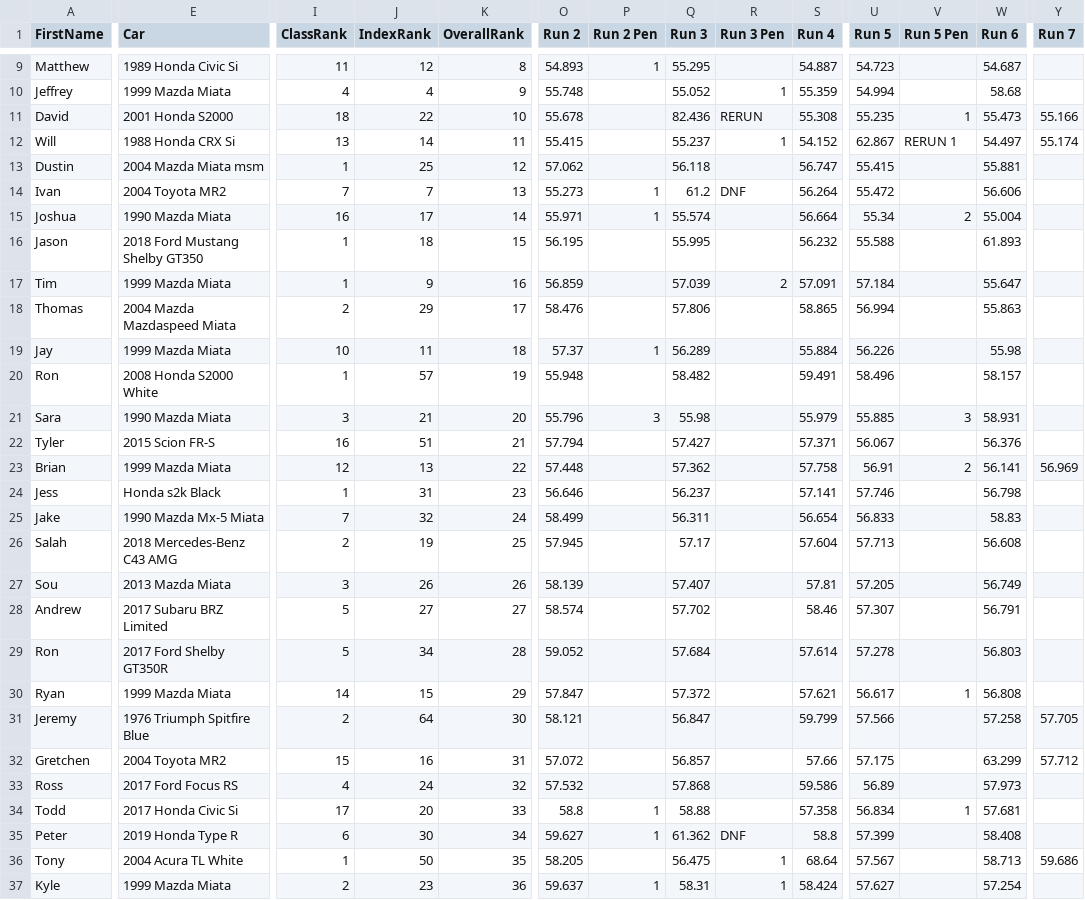
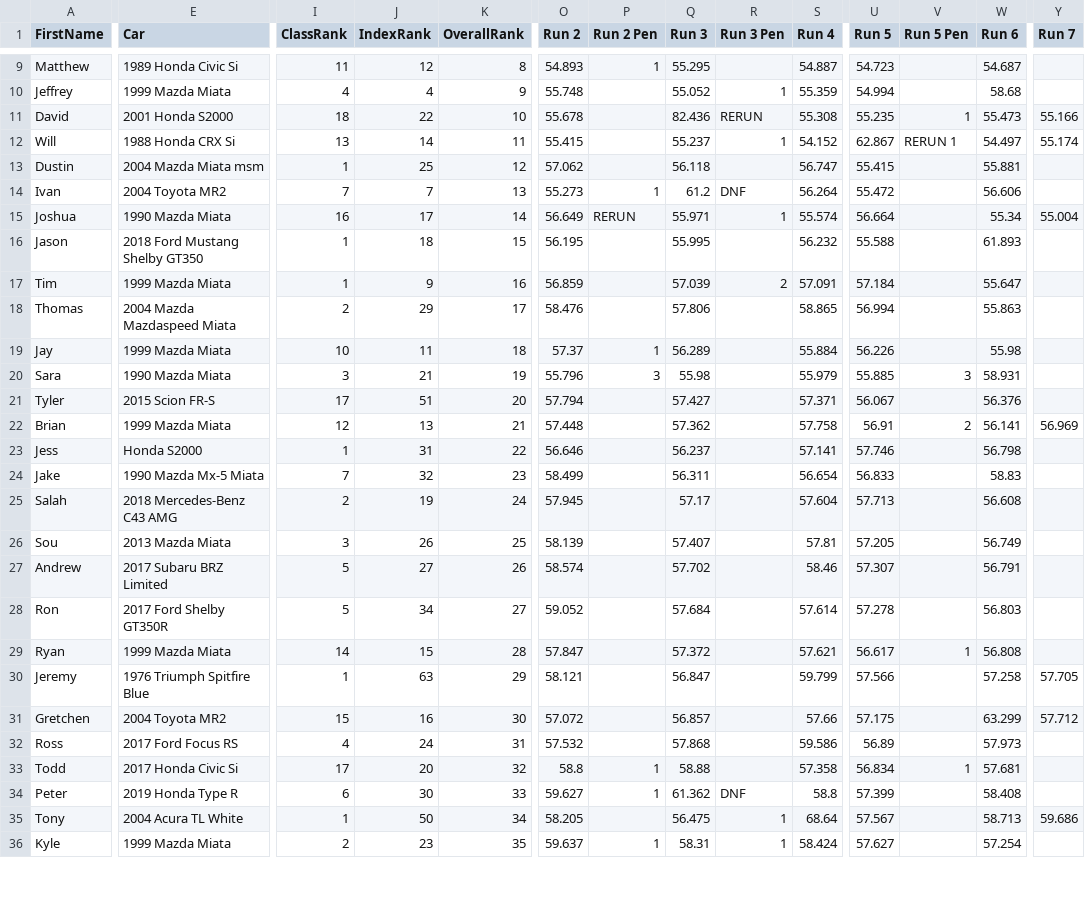
Before and after one commit to TempusShift/macresults, a CSV file: 2020/mowog1.csv, drawn as a sheet; only a part is shown, gaps mark what is left out; removed rows and columns are numbered as before the commit, all else as after; rows hold the shown columns only; the diff covers the shown part only; the diff names each change by its address in the sheet, - before the commit and + after, or states it on an @@ line.

Commit message:
Updated data from Emilio.

```diff
--- a/2020/mowog1.csv
+++ b/2020/mowog1.csv
-O15 (Run 2): 55.971
+O15 (Run 2): 56.649
-P15 (Run 2 Pen): 1
+P15 (Run 2 Pen): RERUN
-Q15 (Run 3): 55.574
+Q15 (Run 3): 55.971
-R15 (Run 3 Pen): (empty)
+R15 (Run 3 Pen): 1
-S15 (Run 4): 56.664
+S15 (Run 4): 55.574
-U15 (Run 5): 55.34
+U15 (Run 5): 56.664
-V15 (Run 5 Pen): 2
+V15 (Run 5 Pen): (empty)
-W15 (Run 6): 55.004
+W15 (Run 6): 55.34
-Y15 (Run 7): (empty)
+Y15 (Run 7): 55.004
-row 20: Ron | 2008 Honda S2000 White | 1 | 57 | 19 | 55.948 |  | 58.482 |  | 59.491 | 58.496 |  | 58.157
-K20 (OverallRank): 20
+K20 (OverallRank): 19
-I21 (ClassRank): 16
+I21 (ClassRank): 17
-K21 (OverallRank): 21
+K21 (OverallRank): 20
-K22 (OverallRank): 22
+K22 (OverallRank): 21
-E23 (Car): Honda s2k Black
+E23 (Car): Honda S2000
-K23 (OverallRank): 23
+K23 (OverallRank): 22
-K24 (OverallRank): 24
+K24 (OverallRank): 23
-K25 (OverallRank): 25
+K25 (OverallRank): 24
-K26 (OverallRank): 26
+K26 (OverallRank): 25
-K27 (OverallRank): 27
+K27 (OverallRank): 26
-K28 (OverallRank): 28
+K28 (OverallRank): 27
-K29 (OverallRank): 29
+K29 (OverallRank): 28
-I30 (ClassRank): 2
+I30 (ClassRank): 1
-J30 (IndexRank): 64
+J30 (IndexRank): 63
-K30 (OverallRank): 30
+K30 (OverallRank): 29
-K31 (OverallRank): 31
+K31 (OverallRank): 30
-K32 (OverallRank): 32
+K32 (OverallRank): 31
-K33 (OverallRank): 33
+K33 (OverallRank): 32
-K34 (OverallRank): 34
+K34 (OverallRank): 33
-K35 (OverallRank): 35
+K35 (OverallRank): 34
-K36 (OverallRank): 36
+K36 (OverallRank): 35
```
Also changed, not shown: 3 added rows, 2 removed rows, 16 moved rows and 36 edited cells elsewhere in this file, 2020/mowog2.csv, 6 other files.
